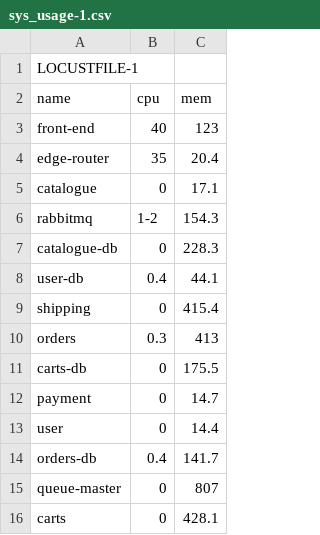
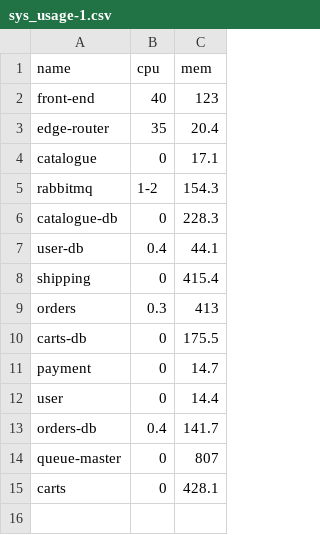
Before and after one commit to microservices-demo/microservices-demo, a CSV file: sys_usage-1.csv, drawn as a sheet; the diff names each change by its address in the sheet, - before the commit and + after, or states it on an @@ line.

```diff
--- a/sys_usage-1.csv
+++ b/sys_usage-1.csv
-row 1: LOCUSTFILE-1
```
Also changed, not shown: 4 other files.
